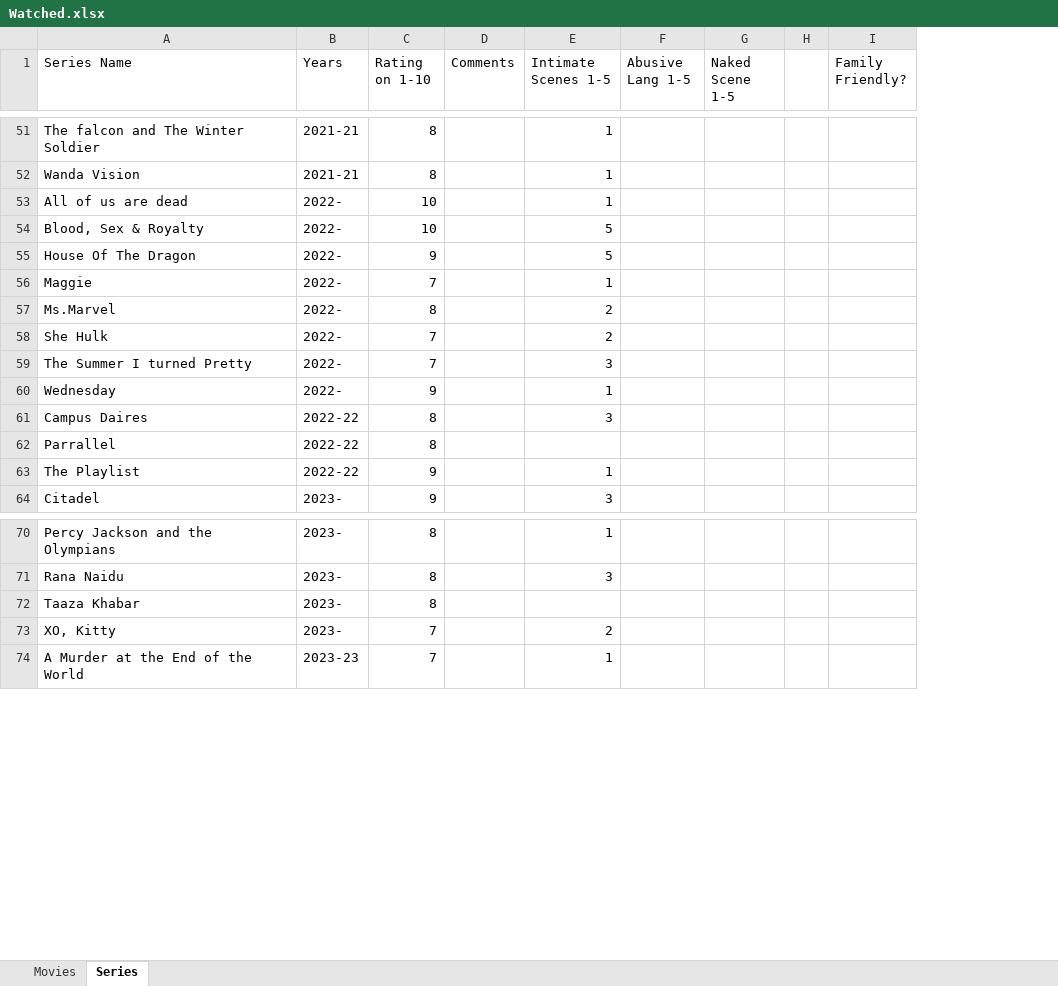
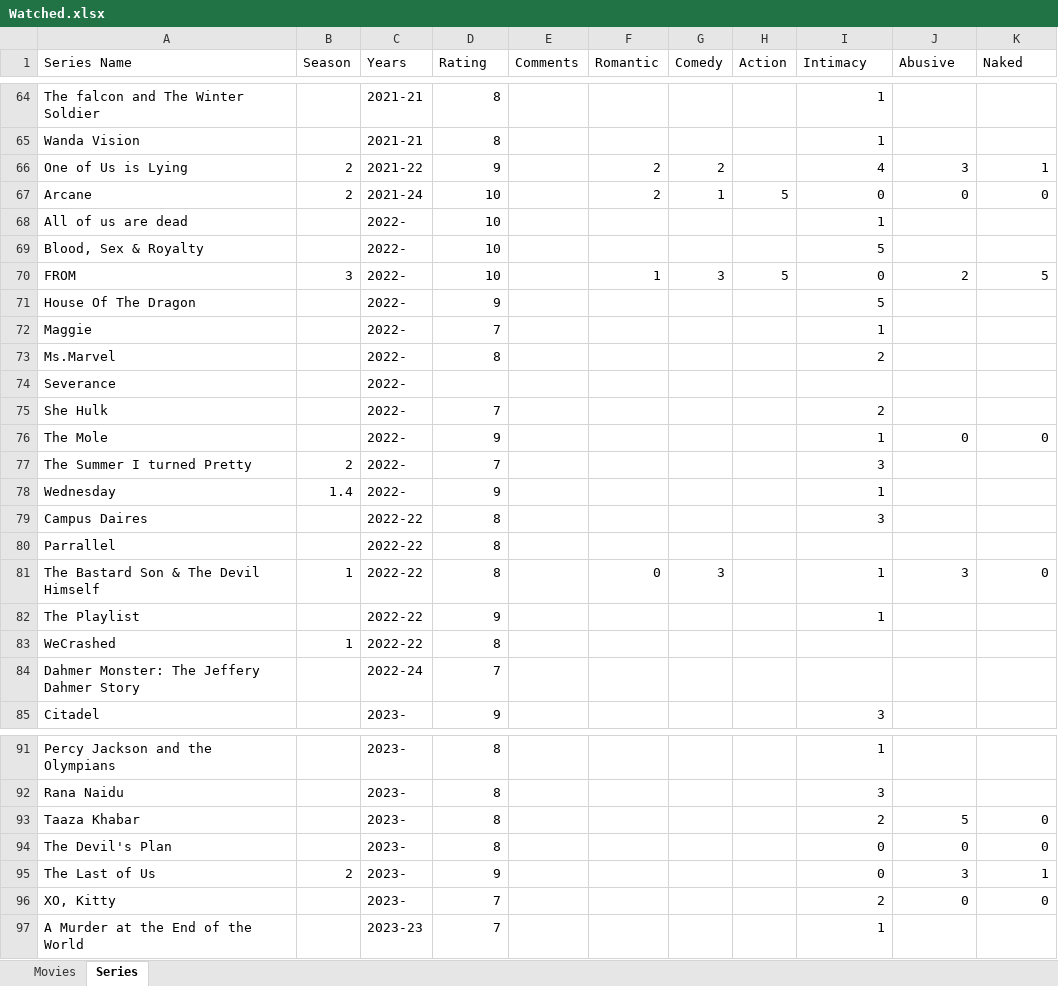
Before and after one commit to viditkulsh/Note-e-Movie, an Excel workbook: Watched.xlsx, sheet Series, drawn as a sheet; only a part is shown, gaps mark what is left out; values as stored, in another font and other column widths than the file's, no cell formats; conditional formats not drawn; removed rows and columns are numbered as before the commit, all else as after; the diff covers the shown part only; the diff names each change by its address in the sheet, - before the commit and + after, or states it on an @@ line.

```diff
--- a/Watched.xlsx (sheet Series)
+++ b/Watched.xlsx (sheet Series)
+column B (Season), rows 77-78: 2 | 1.4
+column F (Romantic), empty
+column G (Comedy), empty
+column H (Action), empty
-column H, empty
-column I (Family Friendly?), empty
-D1: Rating on 1-10
+D1: Rating
-I1: Intimate Scenes 1-5
+I1: Intimacy
-J1: Abusive Lang 1-5
+J1: Abusive
-K1: Naked Scene 1-5
+K1: Naked
+row 66: One of Us is Lying | 2 | 2021-22 | 9 |  | 2 | 2 |  | 4 | 3 | 1
+row 67: Arcane | 2 | 2021-24 | 10 |  | 2 | 1 | 5 | 0 | 0 | 0
+row 70: FROM | 3 | 2022- | 10 |  | 1 | 3 | 5 | 0 | 2 | 5
+row 74: Severance |  | 2022-
+row 76: The Mole |  | 2022- | 9 |  |  |  |  | 1 | 0 | 0
+row 81: The Bastard Son & The Devil Himself | 1 | 2022-22 | 8 |  | 0 | 3 |  | 1 | 3 | 0
+row 83: WeCrashed | 1 | 2022-22 | 8
+row 84: Dahmer Monster: The Jeffery Dahmer Story |  | 2022-24 | 7
-I93 (Intimacy): (empty)
+I93 (Intimacy): 2
-J93 (Abusive): (empty)
+J93 (Abusive): 5
-K93 (Naked): (empty)
+K93 (Naked): 0
+row 94: The Devil's Plan |  | 2023- | 8 |  |  |  |  | 0 | 0 | 0
+row 95: The Last of Us | 2 | 2023- | 9 |  |  |  |  | 0 | 3 | 1
-J96 (Abusive): (empty)
+J96 (Abusive): 0
-K96 (Naked): (empty)
+K96 (Naked): 0
```
Also changed, not shown: 45 added rows and 9 edited cells elsewhere in this sheet, sheet Movies, cell formats, 11 other files.
